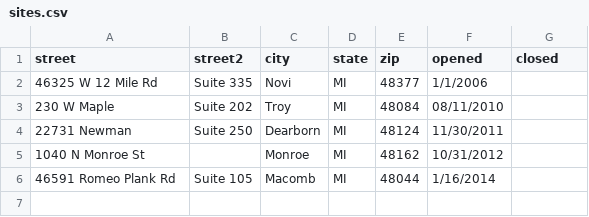
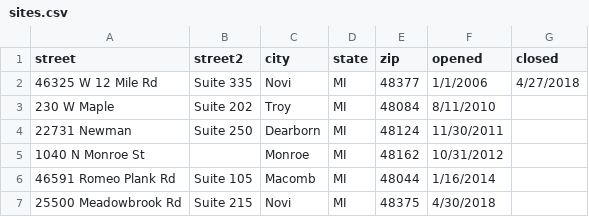
Before and after one commit to NickFenzan/docker-data-warehouse-di, a CSV file: pentaho/data/sites.csv, drawn as a sheet.

Commit message:
Added new Meadowbrook site to list

```diff
--- a/pentaho/data/sites.csv
+++ b/pentaho/data/sites.csv
@@ -1,4 +1,4 @@
 street,street2,city,state,zip,opened,closed
-46325 W 12 Mile Rd,Suite 335,Novi,MI,48377,1/1/2006,
-230 W Maple,Suite 202,Troy,MI,48084,08/11/2010,
+46325 W 12 Mile Rd,Suite 335,Novi,MI,48377,1/1/2006,4/27/2018
+230 W Maple,Suite 202,Troy,MI,48084,8/11/2010,
 22731 Newman,Suite 250,Dearborn,MI,48124,11/30/2011,
@@ -6 +6,2 @@ street,street2,city,state,zip,opened,closed
 46591 Romeo Plank Rd,Suite 105,Macomb,MI,48044,1/16/2014,
+25500 Meadowbrook Rd,Suite 215,Novi,MI,48375,4/30/2018,
```
